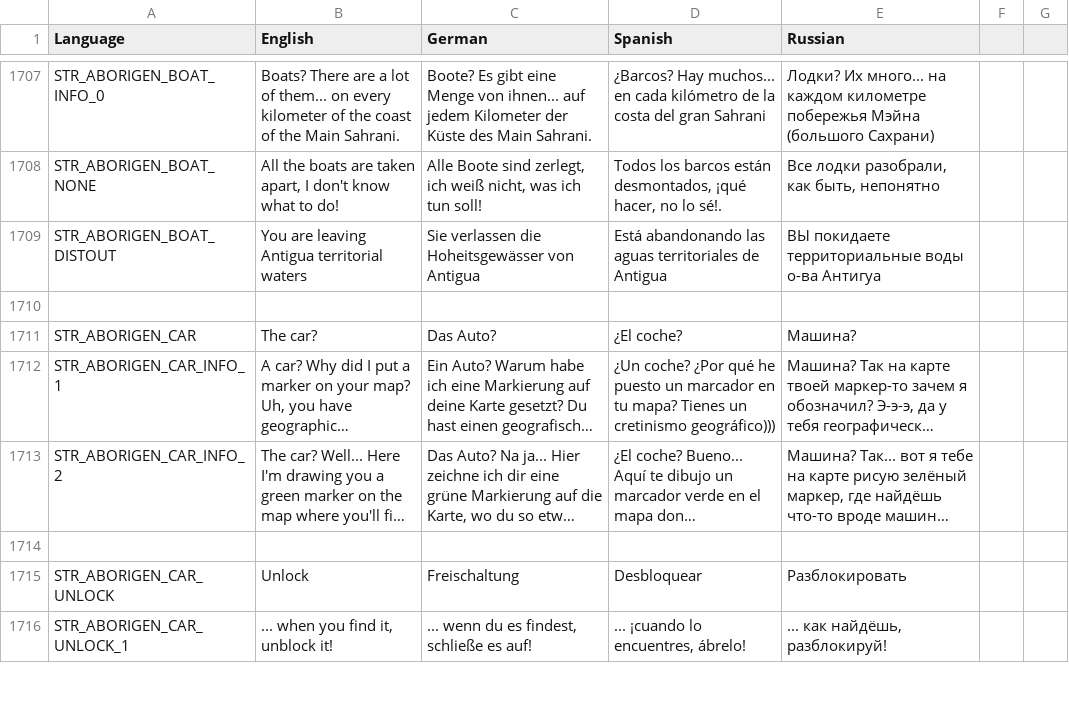
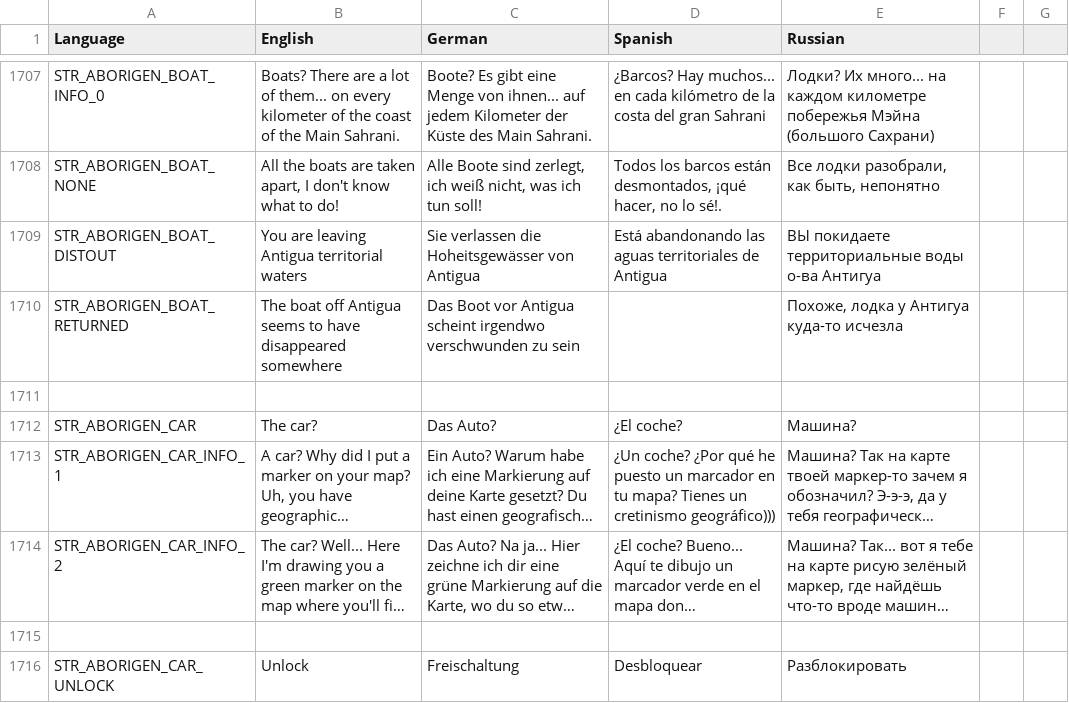
Before and after one commit to sygsky/Domination-for-Red-Engineers-server, a CSV file: stringtable.csv, drawn as a sheet; only a part is shown, gaps mark what is left out; the shorter side is filled out with more unchanged rows; long unchanged cells end in …; the diff names each change by its address in the sheet, - before the commit and + after, or states it on an @@ line.

Commit message:
Fix bug when boat returned to marjker but message about leaving Antigua area

```diff
--- a/stringtable.csv
+++ b/stringtable.csv
+row 1710: STR_ABORIGEN_BOAT_RETURNED | The boat off Antigua seems to have disappeared somewhere | Das Boot vor Antigua scheint irgendwo verschwunden zu sein |  | Похоже, лодка у Антигуа куда-то исчезла
```
Also changed, not shown: 1 other file.
